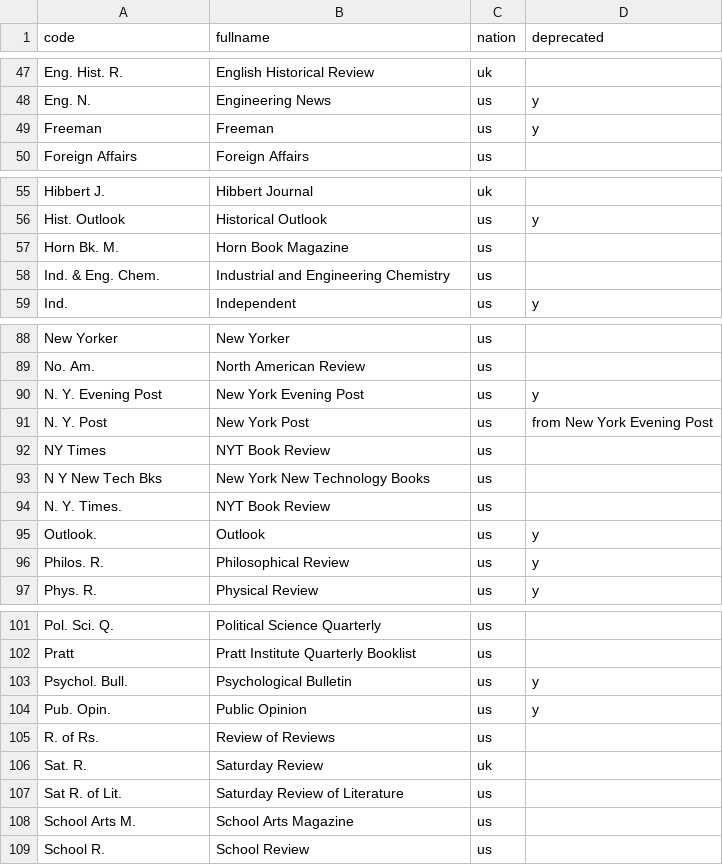
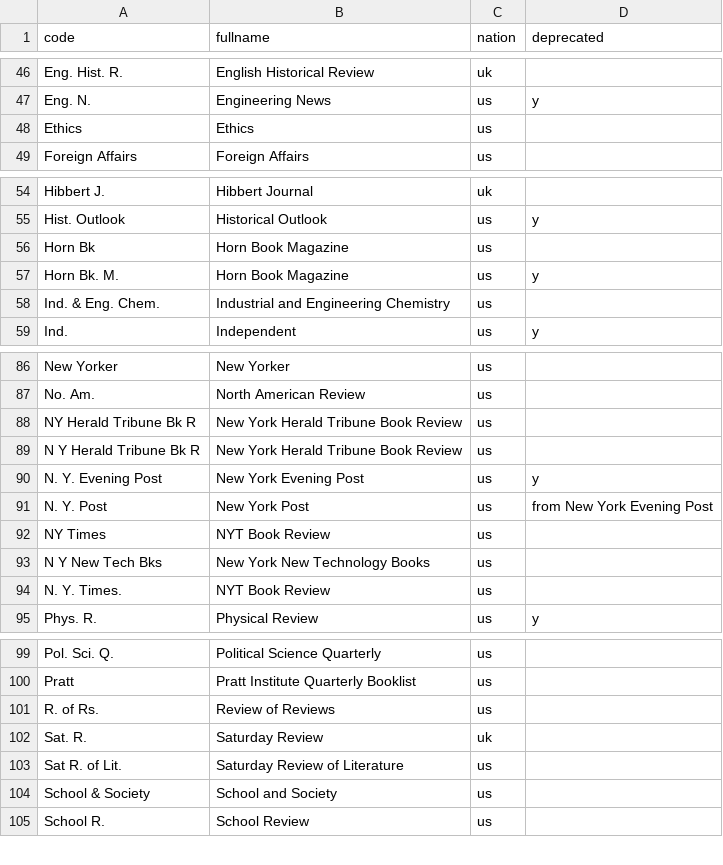
Before and after one commit to tedunderwood/reviews, a TSV file: parsers/brd1940s/brd_pubs_indexed1940s.tsv, drawn as a sheet; only a part is shown, gaps mark what is left out; the diff covers the shown part only.

Commit message:
new publishers and reviews for the 40s

```diff
--- a/parsers/brd1940s/brd_pubs_indexed1940s.tsv
+++ b/parsers/brd1940s/brd_pubs_indexed1940s.tsv
@@ -48,3 +47,3 @@ Eng. Hist. R.	English Historical Review	uk
 Eng. N.	Engineering News	us	y
-Freeman	Freeman	us	y
+Ethics	Ethics	us	
 Foreign Affairs	Foreign Affairs	us	
@@ -56,3 +55,4 @@ Hibbert J.	Hibbert Journal	uk
 Hist. Outlook	Historical Outlook	us	y
-Horn Bk. M.	Horn Book Magazine	us	
+Horn Bk	Horn Book Magazine	us	
+Horn Bk. M.	Horn Book Magazine	us	y
 Ind. & Eng. Chem.	Industrial and Engineering Chemistry	us	
@@ -89,2 +87,4 @@ New Yorker	New Yorker	us
 No. Am.	North American Review	us	
+NY Herald Tribune Bk R	New York Herald Tribune Book Review	us	
+N Y Herald Tribune Bk R	New York Herald Tribune Book Review	us	
 N. Y. Evening Post	New York Evening Post	us	y
@@ -94,4 +94,2 @@ N Y New Tech Bks	New York New Technology Books	us
 N. Y. Times.	NYT Book Review	us	
-Outlook.	Outlook	us	y
-Philos. R.	Philosophical Review	us	y
 Phys. R.	Physical Review	us	y
@@ -102,4 +100,2 @@ Pol. Sci. Q.	Political Science Quarterly	us
 Pratt	Pratt Institute Quarterly Booklist	us	
-Psychol. Bull.	Psychological Bulletin	us	y
-Pub. Opin.	Public Opinion	us	y
 R. of Rs.	Review of Reviews	us	
@@ -107,3 +103,3 @@ Sat. R.	Saturday Review	uk
 Sat R. of Lit.	Saturday Review of Literature	us	
-School Arts M.	School Arts Magazine	us	
+School & Society	School and Society	us	
 School R.	School Review	us	
```
Also changed, not shown: 9 added rows, 9 removed rows and 12 edited cells elsewhere in this file, 1 other file.
